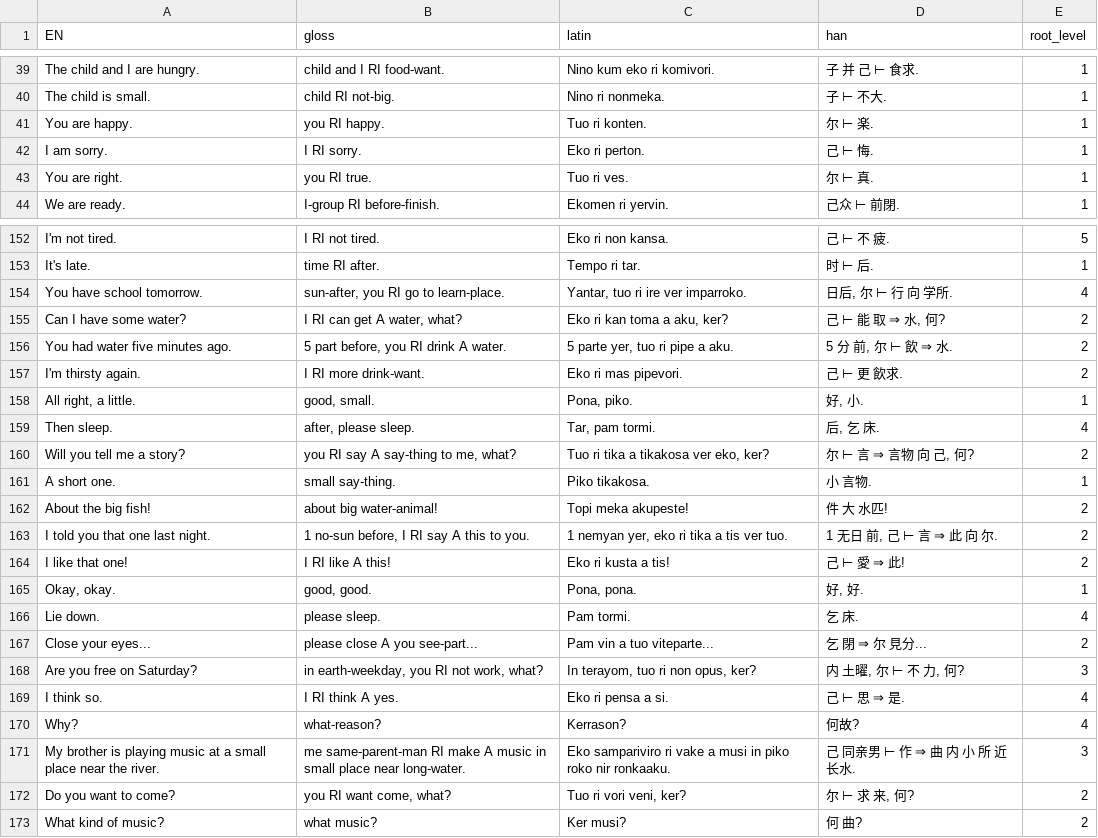
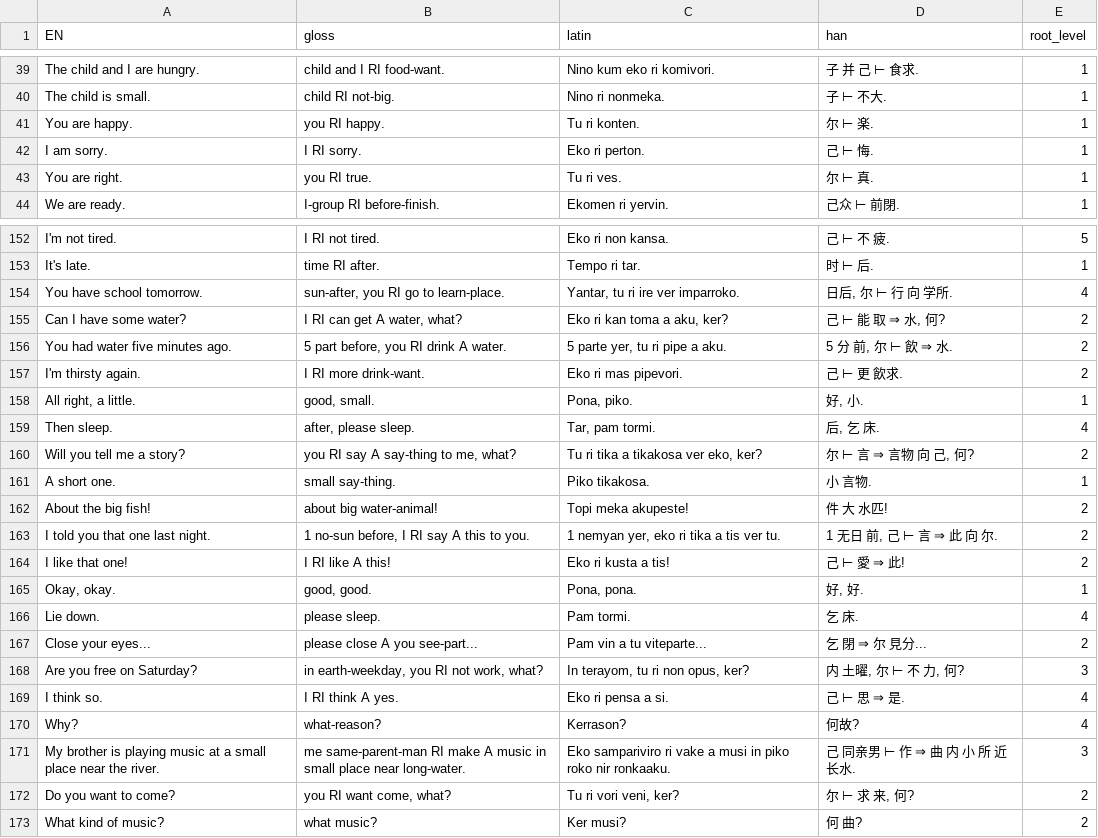
Before and after one commit to JoeStrout/pikotika, a TSV file: corpus.tsv, drawn as a sheet; only a part is shown, gaps mark what is left out; the diff covers the shown part only.

```diff
--- a/corpus.tsv
+++ b/corpus.tsv
@@ -40,5 +40,5 @@ The child and I are hungry.	child and I RI food-want.	Nino kum eko ri komivori.
 The child is small.	child RI not-big.	Nino ri nonmeka.	子 ⊢ 不大.	1
-You are happy.	you RI happy.	Tuo ri konten.	尔 ⊢ 楽.	1
+You are happy.	you RI happy.	Tu ri konten.	尔 ⊢ 楽.	1
 I am sorry.	I RI sorry.	Eko ri perton.	己 ⊢ 悔.	1
-You are right.	you RI true.	Tuo ri ves.	尔 ⊢ 真.	1
+You are right.	you RI true.	Tu ri ves.	尔 ⊢ 真.	1
 We are ready.	I-group RI before-finish.	Ekomen ri yervin.	己众 ⊢ 前閉.	1
@@ -153,5 +153,5 @@ I'm not tired.	I RI not tired.	Eko ri non kansa.	己 ⊢ 不 疲.	5
 It's late.	time RI after.	Tempo ri tar.	时 ⊢ 后.	1
-You have school tomorrow.	sun-after, you RI go to learn-place.	Yantar, tuo ri ire ver imparroko.	日后, 尔 ⊢ 行 向 学所.	4
+You have school tomorrow.	sun-after, you RI go to learn-place.	Yantar, tu ri ire ver imparroko.	日后, 尔 ⊢ 行 向 学所.	4
 Can I have some water?	I RI can get A water, what?	Eko ri kan toma a aku, ker?	己 ⊢ 能 取 ⇒ 水, 何?	2
-You had water five minutes ago.	5 part before, you RI drink A water.	5 parte yer, tuo ri pipe a aku.	5 分 前, 尔 ⊢ 飲 ⇒ 水.	2
+You had water five minutes ago.	5 part before, you RI drink A water.	5 parte yer, tu ri pipe a aku.	5 分 前, 尔 ⊢ 飲 ⇒ 水.	2
 I'm thirsty again.	I RI more drink-want.	Eko ri mas pipevori.	己 ⊢ 更 飲求.	2
@@ -159,6 +159,6 @@ All right, a little.	good, small.	Pona, piko.	好, 小.	1
 Then sleep.	after, please sleep.	Tar, pam tormi.	后, 乞 床.	4
-Will you tell me a story?	you RI say A say-thing to me, what?	Tuo ri tika a tikakosa ver eko, ker?	尔 ⊢ 言 ⇒ 言物 向 己, 何?	2
+Will you tell me a story?	you RI say A say-thing to me, what?	Tu ri tika a tikakosa ver eko, ker?	尔 ⊢ 言 ⇒ 言物 向 己, 何?	2
 A short one.	small say-thing.	Piko tikakosa.	小 言物.	1
 About the big fish!	about big water-animal!	Topi meka akupeste!	件 大 水匹!	2
-I told you that one last night.	1 no-sun before, I RI say A this to you.	1 nemyan yer, eko ri tika a tis ver tuo.	1 无日 前, 己 ⊢ 言 ⇒ 此 向 尔.	2
+I told you that one last night.	1 no-sun before, I RI say A this to you.	1 nemyan yer, eko ri tika a tis ver tu.	1 无日 前, 己 ⊢ 言 ⇒ 此 向 尔.	2
 I like that one!	I RI like A this!	Eko ri kusta a tis!	己 ⊢ 愛 ⇒ 此!	2
@@ -166,4 +166,4 @@ Okay, okay.	good, good.	Pona, pona.	好, 好.	1
 Lie down.	please sleep.	Pam tormi.	乞 床.	4
-Close your eyes...	please close A you see-part...	Pam vin a tuo viteparte...	乞 閉 ⇒ 尔 見分...	2
-Are you free on Saturday?	in earth-weekday, you RI not work, what?	In terayom, tuo ri non opus, ker?	内 土曜, 尔 ⊢ 不 力, 何?	3
+Close your eyes...	please close A you see-part...	Pam vin a tu viteparte...	乞 閉 ⇒ 尔 見分...	2
+Are you free on Saturday?	in earth-weekday, you RI not work, what?	In terayom, tu ri non opus, ker?	内 土曜, 尔 ⊢ 不 力, 何?	3
 I think so.	I RI think A yes.	Eko ri pensa a si.	己 ⊢ 思 ⇒ 是.	4
@@ -171,3 +171,3 @@ Why?	what-reason?	Kerrason?	何故?	4
 My brother is playing music at a small place near the river.	me same-parent-man RI make A music in small place near long-water.	Eko sampariviro ri vake a musi in piko roko nir ronkaaku.	己 同亲男 ⊢ 作 ⇒ 曲 内 小 所 近 长水.	3
-Do you want to come?	you RI want come, what?	Tuo ri vori veni, ker?	尔 ⊢ 求 来, 何?	2
+Do you want to come?	you RI want come, what?	Tu ri vori veni, ker?	尔 ⊢ 求 来, 何?	2
 What kind of music?	what music?	Ker musi?	何 曲?	2
```
Also changed, not shown: 54 edited cells elsewhere in this file, roots.tsv, 10 other files.
